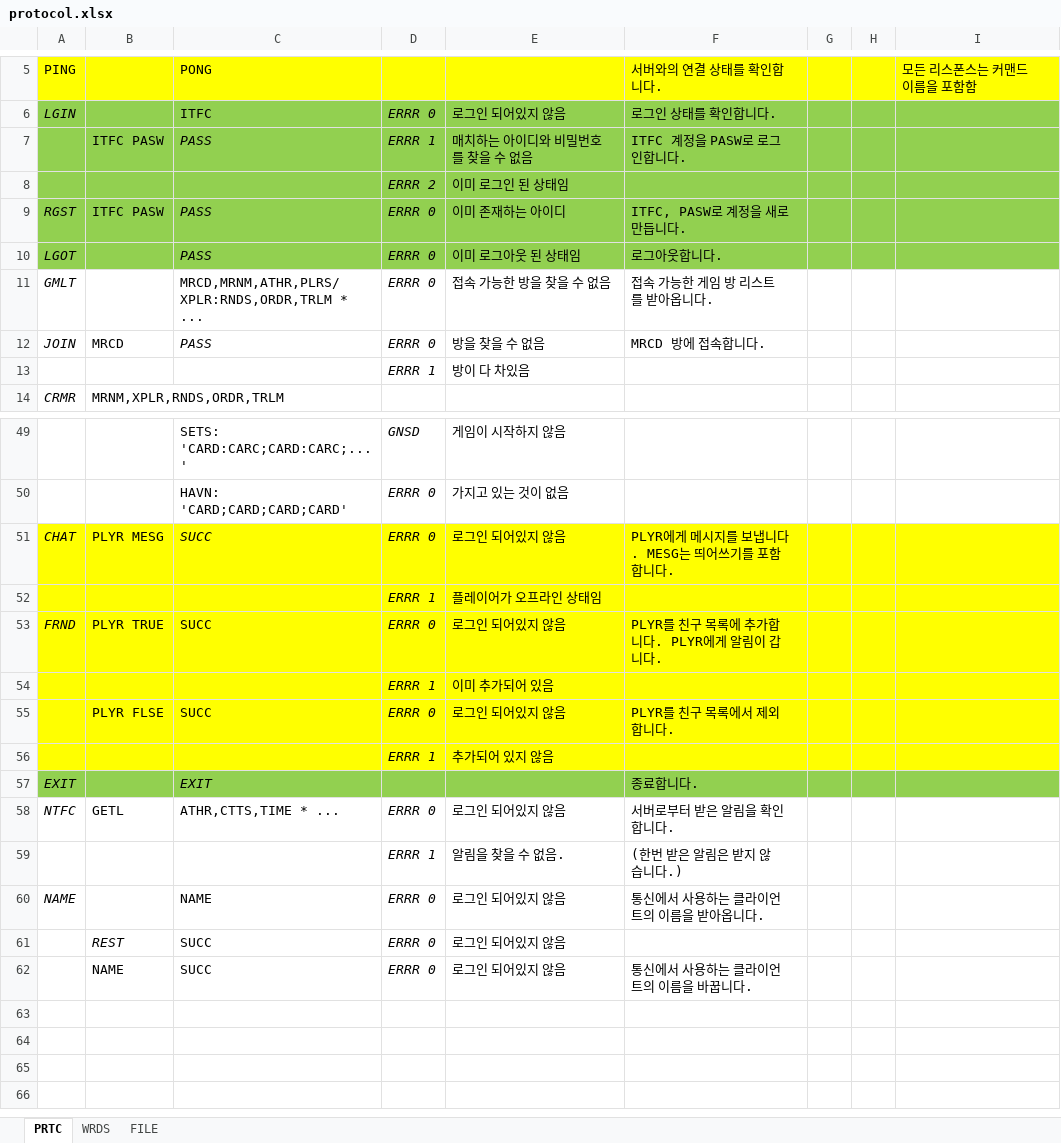
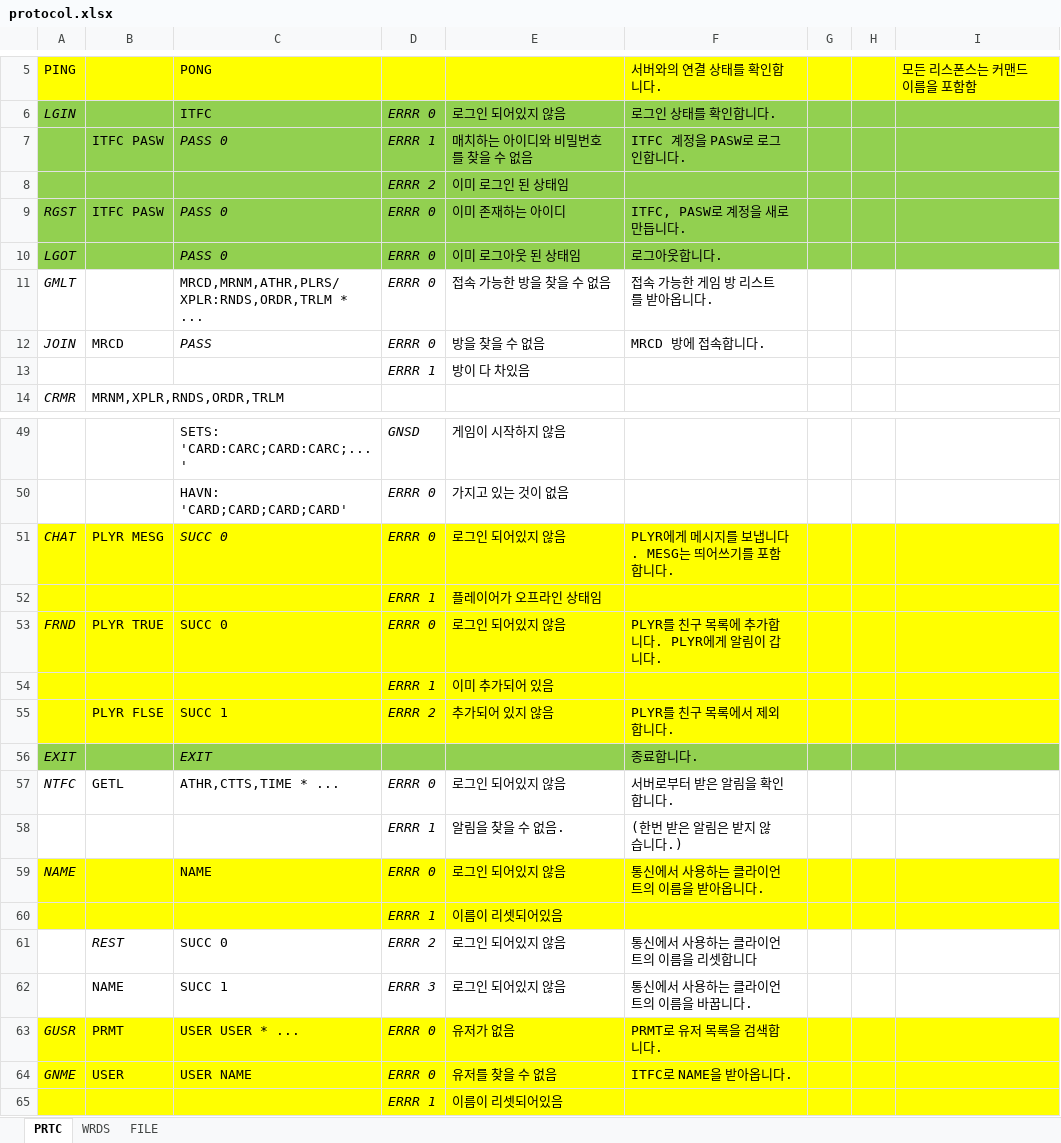
Before and after one commit to junhg0211/Chocosheep, an Excel workbook: protocol.xlsx, sheet PRTC, drawn as a sheet; only a part is shown, gaps mark what is left out; values as stored, in another font and other column widths than the file's, no borders; removed rows and columns are numbered as before the commit, all else as after; the diff names each change by its address in the sheet, - before the commit and + after, or states it on an @@ line.

```diff
--- a/protocol.xlsx (sheet PRTC)
+++ b/protocol.xlsx (sheet PRTC)
-C7: PASS
+C7: PASS 0
-C9:C10: PASS
+C9:C10: PASS 0
-C51: SUCC
+C51: SUCC 0
-C53: SUCC
+C53: SUCC 0
-C55: SUCC
+C55: SUCC 1
-D55: ERRR 0
+D55: ERRR 2
-E55: 로그인 되어있지 않음
+E55: 추가되어 있지 않음
-row 56:  |  |  | ERRR 1 | 추가되어 있지 않음
-A59:I59 fill: none
+A59:I59 fill: #FFFF00
+row 60:  |  |  | ERRR 1 | 이름이 리셋되어있음
-C61: SUCC
+C61: SUCC 0
-D61: ERRR 0
+D61: ERRR 2
-F61: (empty)
+F61: 통신에서 사용하는 클라이언트의 이름을 리셋합니다
-C62: SUCC
+C62: SUCC 1
-D62: ERRR 0
+D62: ERRR 3
+row 63: GUSR | PRMT | USER USER * ... | ERRR 0 | 유저가 없음 | PRMT로 유저 목록을 검색합니다.
+row 64: GNME | USER | USER NAME | ERRR 0 | 유저를 찾을 수 없음 | ITFC로 NAME을 받아옵니다.
+row 65:  |  |  | ERRR 1 | 이름이 리셋되어있음
```
Also changed, not shown: sheet WRDS, 14 other files.
